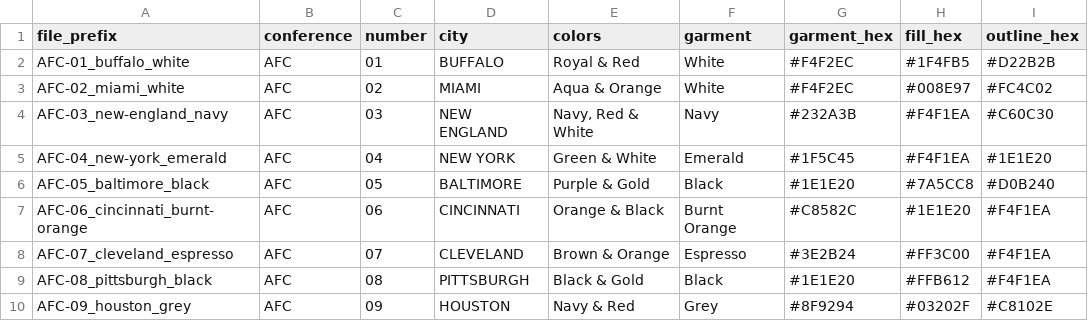
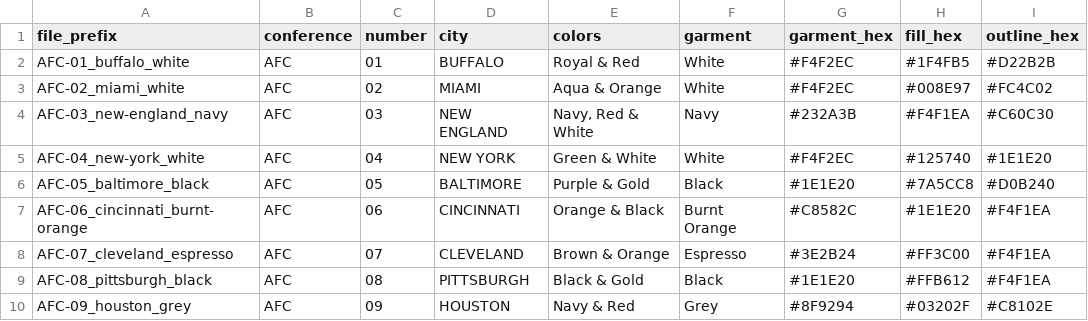
Before and after one commit to 3mg-mn/gmlimage2, a CSV file: print-files/city-varsity/colorways.csv, drawn as a sheet; only a part is shown.

```diff
--- a/print-files/city-varsity/colorways.csv
+++ b/print-files/city-varsity/colorways.csv
@@ -4,3 +4,3 @@ AFC-02_miami_white,AFC,02,MIAMI,"Aqua & Orange",White,#F4F2EC,#008E97,#FC4C02
 AFC-03_new-england_navy,AFC,03,NEW ENGLAND,"Navy, Red & White",Navy,#232A3B,#F4F1EA,#C60C30
-AFC-04_new-york_emerald,AFC,04,NEW YORK,"Green & White",Emerald,#1F5C45,#F4F1EA,#1E1E20
+AFC-04_new-york_white,AFC,04,NEW YORK,"Green & White",White,#F4F2EC,#125740,#1E1E20
 AFC-05_baltimore_black,AFC,05,BALTIMORE,"Purple & Gold",Black,#1E1E20,#7A5CC8,#D0B240
```
Also changed, not shown: 6 other files.
